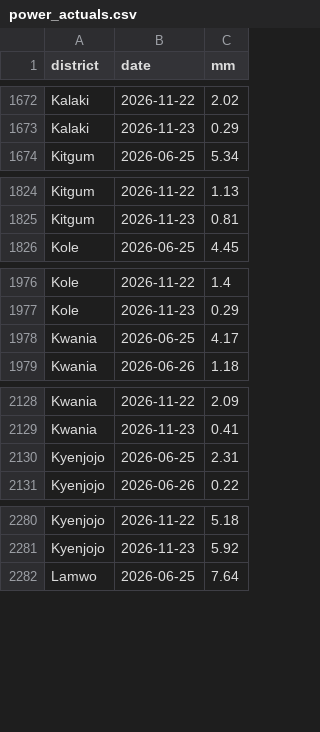
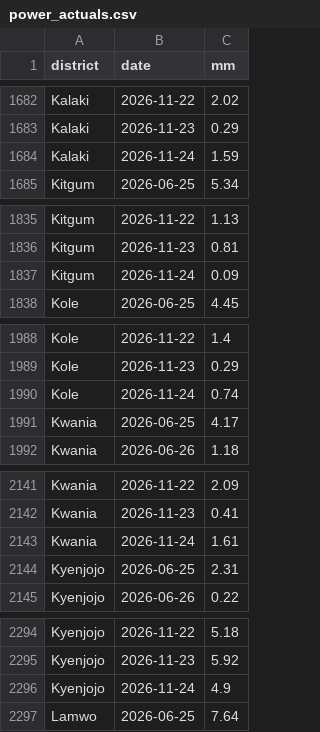
Before and after one commit to ugandaloveit/planting-monitor, a CSV file: planting_monitor_out/power_actuals.csv, drawn as a sheet; only a part is shown, gaps mark what is left out; the diff covers the shown part only; the diff names each change by its address in the sheet, - before the commit and + after, or states it on an @@ line.

```diff
--- a/planting_monitor_out/power_actuals.csv
+++ b/planting_monitor_out/power_actuals.csv
+row 1684: Kalaki | 2026-11-24 | 1.59
+row 1837: Kitgum | 2026-11-24 | 0.09
+row 1990: Kole | 2026-11-24 | 0.74
+row 2143: Kwania | 2026-11-24 | 1.61
+row 2296: Kyenjojo | 2026-11-24 | 4.9
```
Also changed, not shown: 17 added rows elsewhere in this file, planting_monitor_out/history.csv, planting_monitor_out/status_today.csv, 6 other files.
